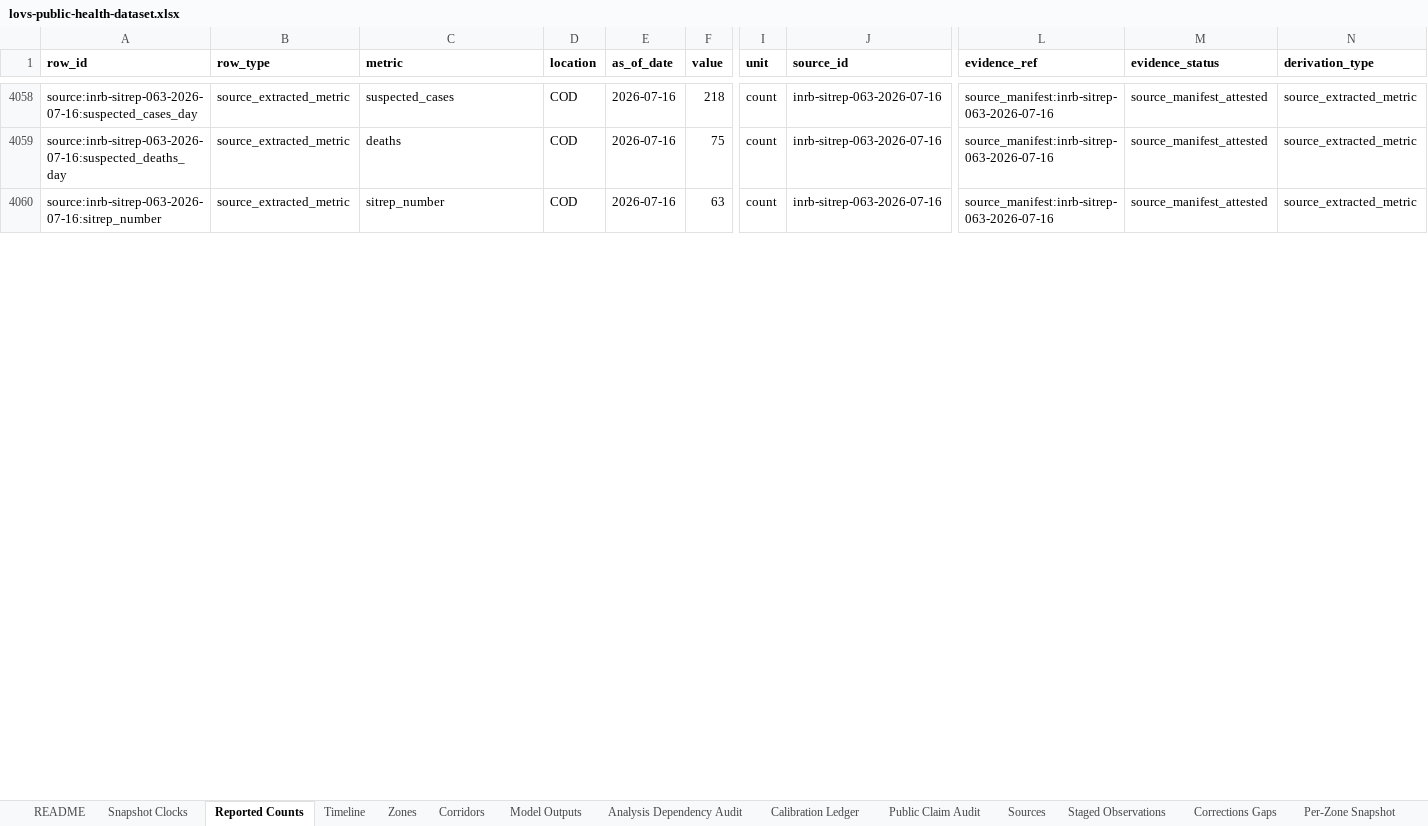
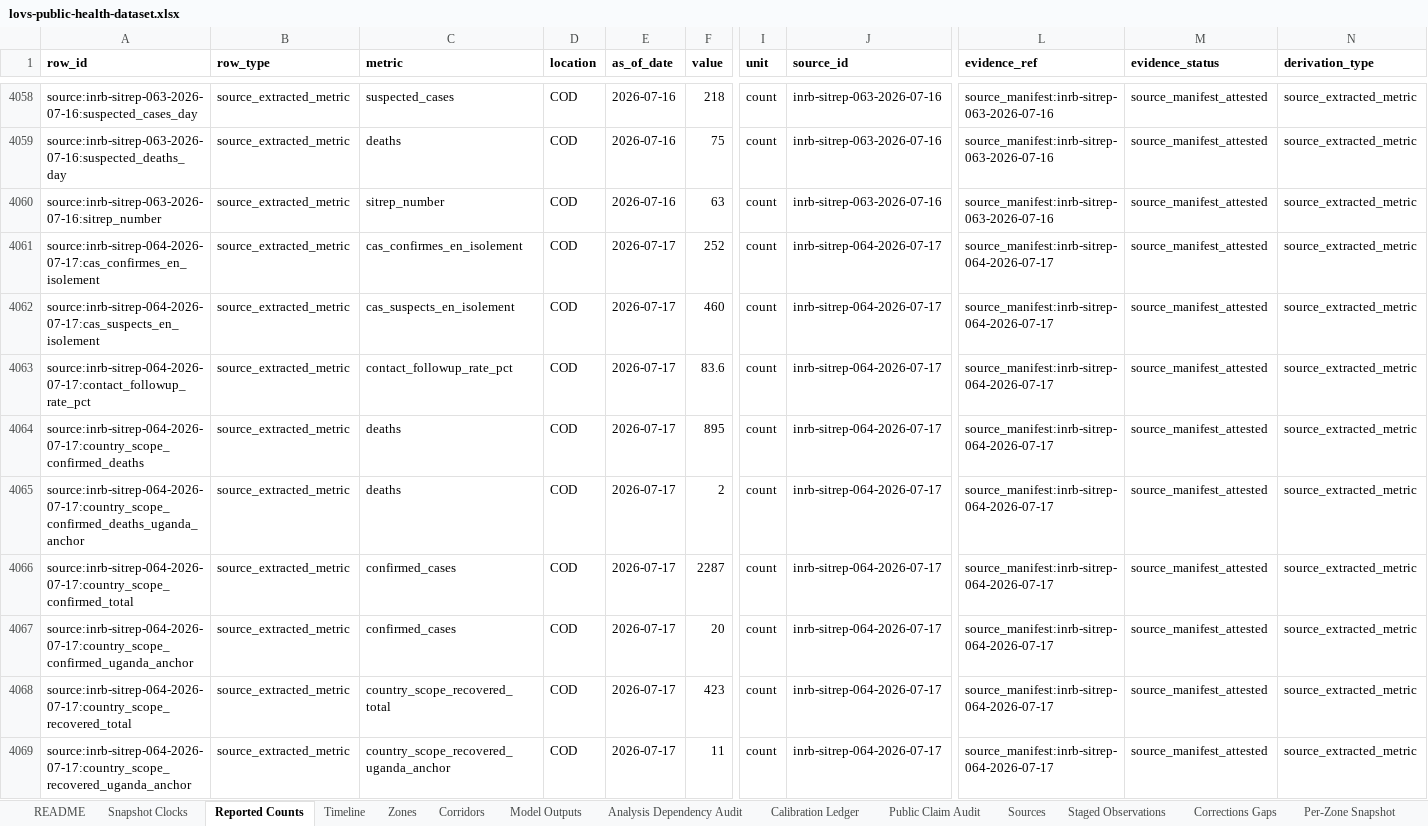
Before and after one commit to ArcedeDev/bdbv-2026-lovs, an Excel workbook: deliverables/public-health-dataset/lovs-public-health-dataset.xlsx, sheet Reported Counts, drawn as a sheet; only a part is shown, gaps mark what is left out; values as stored, in another font and other column widths than the file's, no borders; rows hold the shown columns only; the diff covers the shown part only; the diff names each change by its address in the sheet, - before the commit and + after, or states it on an @@ line.

Commit message:
feat(bdbv): cadence build SitRep 64 (data 2026-07-17, country 2287/895, DRC 2267/893)
Promote reviewed INSP SitRep #064 (report date 2026-07-17, cover publication
2026-07-18, post 25159/media 25160). DRC 2267 confirmed / 893 deaths (CFR 39.4%);
+86 confirmed / +29 deaths (Ituri 75/25, Nord-Kivu 7/4, Haut-Uele 4/0). Country
scope adds the Uganda anchor (20/2/11) to 2287/895/423. No new health zone: 46
touched, 45 actively transmitting (Miti-Murhesa day 52).

SitRep 64 prints per-zone DAY columns rather than a cumulative zone table, so each
zone cumulative is the promoted SitRep 63 basis plus its delta; the deltas sum
exactly to the stated province increments. Carrying the promoted Katwa 62 forward
by +4 holds Nord-Kivu at the province total 130, closing the SitRep 63 over-count
with no residual.

Source-review corrections against the archived PDF bytes, which the upstream
packet summarised wrongly: Tableau 6 J-1 is 721 (not 722) and the bed identity
closes exactly at every level; Ituri's investigation rate prints 90.9% (not 91.0);
the per-province validated living/deceased alert split IS published and sums
exactly to 147/89; the Tableau-3 J-1/new-alert split reconciles this cycle.

Preserved conflicts: the zone-table total row carries stale SitRep 63 new-case (56)
and death-split (18/18) cells against +86/+29 everywhere else; recovered is frozen
at a stale cover 412 while the component reconstruction gives 443; the Tableau-6
confirmed/suspect split sums to 712 against its own 722 census, resolved on the
suspect side (252/470) with the printed 460 preserved; Nord-Kivu reports 8 lab
positives against +7 confirmed; the contact denominator fell 1751 unexplained, so
the 66.9% -> 83.6% coverage rise is not read as transmission improvement; and INSP
flags the Haut-Uele row as under revision.

753 tests green, byte-deterministic across 32 artifacts.

```diff
--- a/deliverables/public-health-dataset/lovs-public-health-dataset.xlsx (sheet Reported Counts)
+++ b/deliverables/public-health-dataset/lovs-public-health-dataset.xlsx (sheet Reported Counts)
+row 4061: source:inrb-sitrep-064-2026-07-17:cas_confirmes_en_isolement | source_extracted_metric | cas_confirmes_en_isolement | COD | 2026-07-17 | 252 | count | inrb-sitrep-064-2026-07-17 | source_manifest:inrb-sitrep-064-2026-07-17 | source_manifest_attested | source_extracted_metric
+row 4062: source:inrb-sitrep-064-2026-07-17:cas_suspects_en_isolement | source_extracted_metric | cas_suspects_en_isolement | COD | 2026-07-17 | 460 | count | inrb-sitrep-064-2026-07-17 | source_manifest:inrb-sitrep-064-2026-07-17 | source_manifest_attested | source_extracted_metric
+row 4063: source:inrb-sitrep-064-2026-07-17:contact_followup_rate_pct | source_extracted_metric | contact_followup_rate_pct | COD | 2026-07-17 | 83.6 | count | inrb-sitrep-064-2026-07-17 | source_manifest:inrb-sitrep-064-2026-07-17 | source_manifest_attested | source_extracted_metric
+row 4064: source:inrb-sitrep-064-2026-07-17:country_scope_confirmed_deaths | source_extracted_metric | deaths | COD | 2026-07-17 | 895 | count | inrb-sitrep-064-2026-07-17 | source_manifest:inrb-sitrep-064-2026-07-17 | source_manifest_attested | source_extracted_metric
+row 4065: source:inrb-sitrep-064-2026-07-17:country_scope_confirmed_deaths_uganda_anchor | source_extracted_metric | deaths | COD | 2026-07-17 | 2 | count | inrb-sitrep-064-2026-07-17 | source_manifest:inrb-sitrep-064-2026-07-17 | source_manifest_attested | source_extracted_metric
+row 4066: source:inrb-sitrep-064-2026-07-17:country_scope_confirmed_total | source_extracted_metric | confirmed_cases | COD | 2026-07-17 | 2287 | count | inrb-sitrep-064-2026-07-17 | source_manifest:inrb-sitrep-064-2026-07-17 | source_manifest_attested | source_extracted_metric
+row 4067: source:inrb-sitrep-064-2026-07-17:country_scope_confirmed_uganda_anchor | source_extracted_metric | confirmed_cases | COD | 2026-07-17 | 20 | count | inrb-sitrep-064-2026-07-17 | source_manifest:inrb-sitrep-064-2026-07-17 | source_manifest_attested | source_extracted_metric
+row 4068: source:inrb-sitrep-064-2026-07-17:country_scope_recovered_total | source_extracted_metric | country_scope_recovered_total | COD | 2026-07-17 | 423 | count | inrb-sitrep-064-2026-07-17 | source_manifest:inrb-sitrep-064-2026-07-17 | source_manifest_attested | source_extracted_metric
+row 4069: source:inrb-sitrep-064-2026-07-17:country_scope_recovered_uganda_anchor | source_extracted_metric | country_scope_recovered_uganda_anchor | COD | 2026-07-17 | 11 | count | inrb-sitrep-064-2026-07-17 | source_manifest:inrb-sitrep-064-2026-07-17 | source_manifest_attested | source_extracted_metric
```
Also changed, not shown: 65 added rows and 32 edited cells elsewhere in this sheet, sheet Corridors, sheet Timeline, sheet SitRep Narrative, sheet Model Outputs, sheet Snapshot Clocks, sheet Sources, 6 more sheets, 47 other files.
